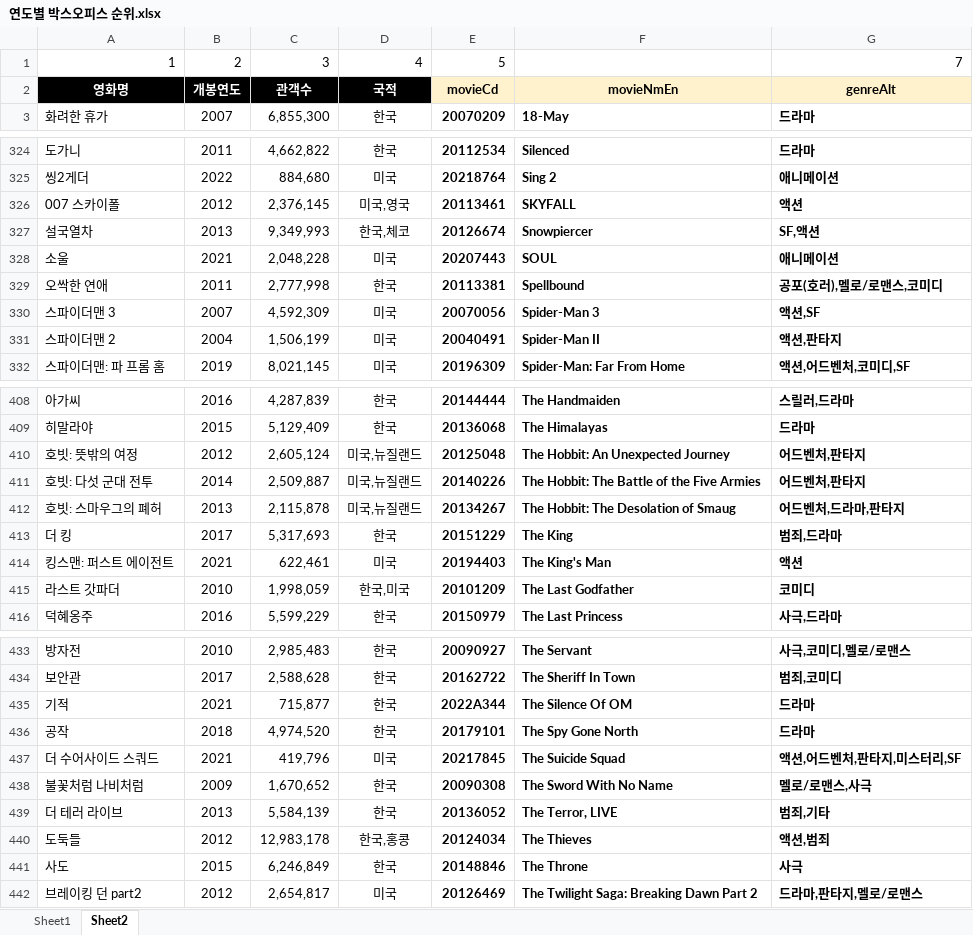
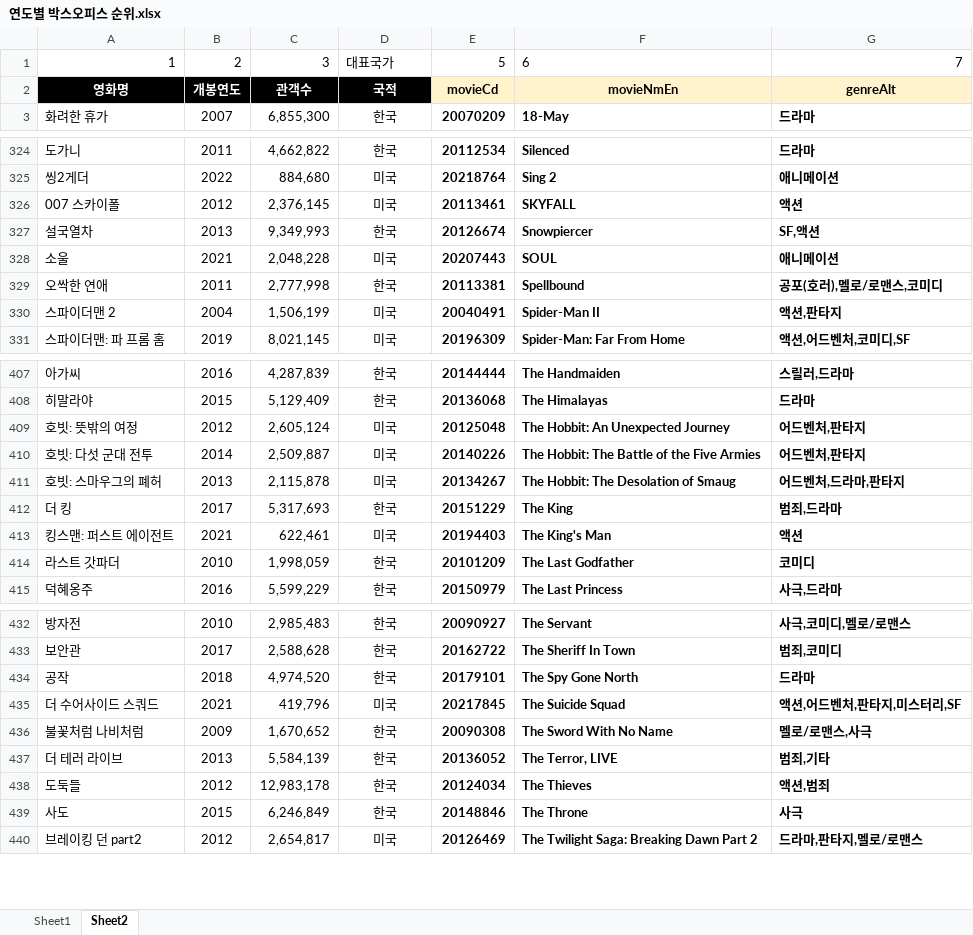
Before and after one commit to kimcalm/project, an Excel workbook: 연도별 박스오피스 순위.xlsx, sheet Sheet2, drawn as a sheet; only a part is shown, gaps mark what is left out; values as stored, in another font and other column widths than the file's, no borders; removed rows and columns are numbered as before the commit, all else as after; the diff covers the shown part only; the diff names each change by its address in the sheet, - before the commit and + after, or states it on an @@ line.

```diff
--- a/연도별 박스오피스 순위.xlsx (sheet Sheet2)
+++ b/연도별 박스오피스 순위.xlsx (sheet Sheet2)
-D1: 4
+D1: 대표국가
-F1: (empty)
+F1: 6
-D326: 미국,영국
+D326: 미국
-D327: 한국,체코
+D327: 한국
-row 330: 스파이더맨 3 | 2007 | 4,592,309 | 미국 | 20070056 | Spider-Man 3 | 액션,SF
-D409:D411: 미국,뉴질랜드
+D409:D411: 미국
-D414: 한국,미국
+D414: 한국
-row 435: 기적 | 2021 | 715,877 | 한국 | 2022A344 | The Silence Of OM | 드라마
-D438: 한국,홍콩
+D438: 한국
```
Also changed, not shown: 17 edited cells elsewhere in this sheet, sheet Sheet1, 4 other files.
